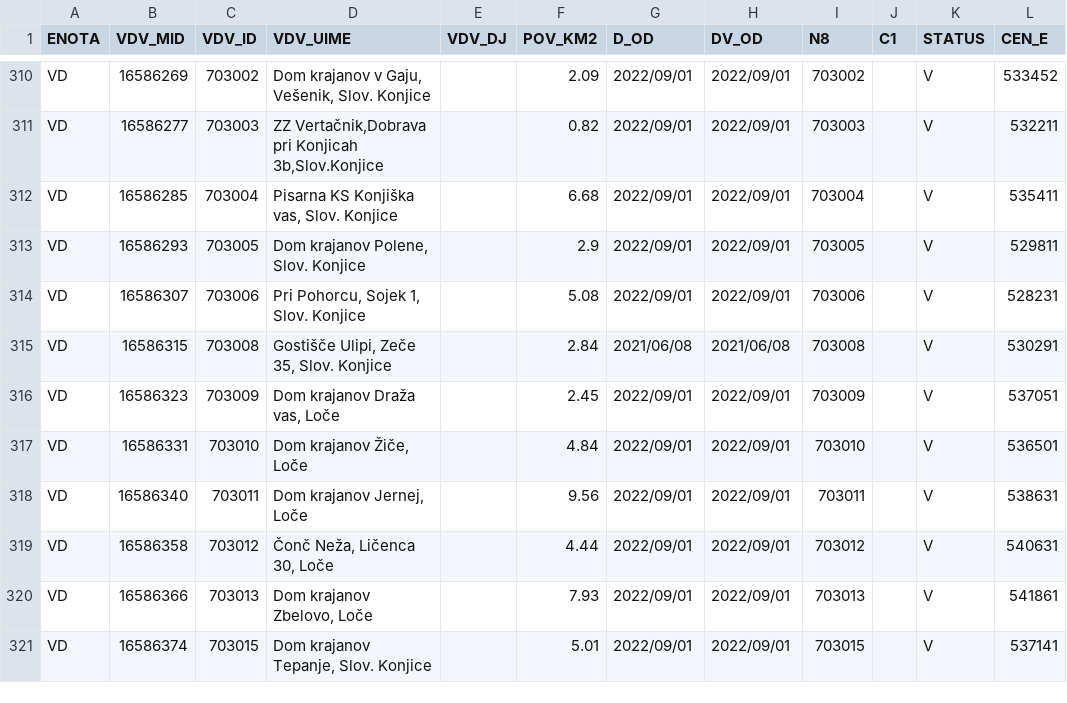
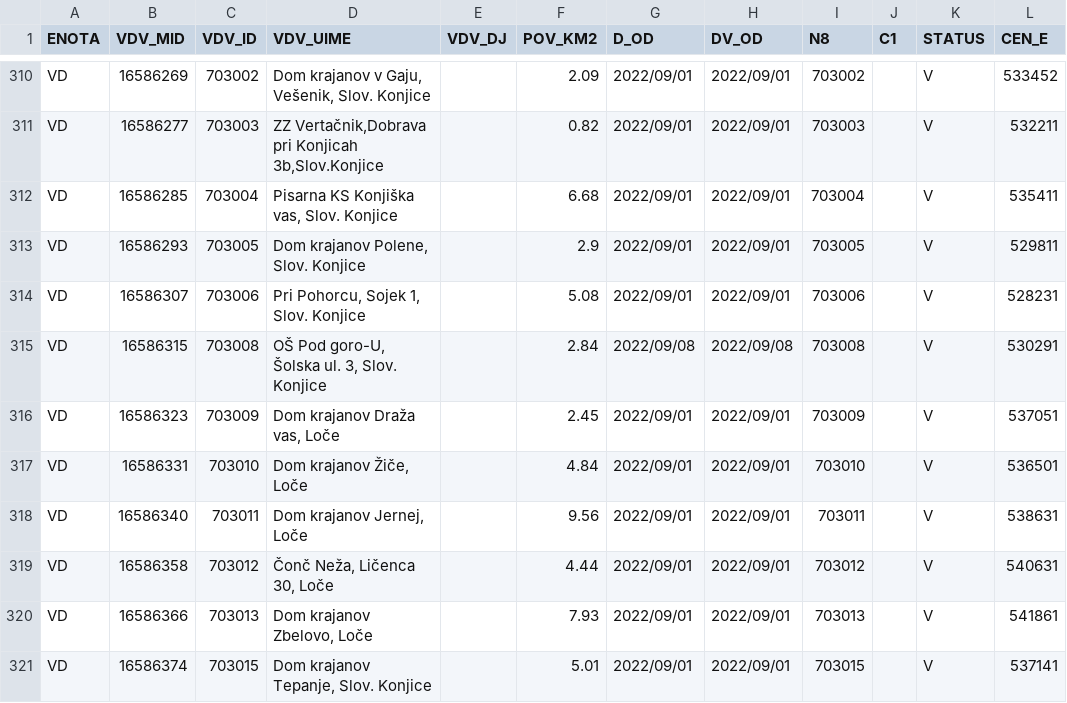
Before and after one commit to stefanb/gurs-rpe, a CSV file: data/VDV.csv, drawn as a sheet; only a part is shown, gaps mark what is left out; the diff names each change by its address in the sheet, - before the commit and + after, or states it on an @@ line.

```diff
--- a/data/VDV.csv
+++ b/data/VDV.csv
-D315 (VDV_UIME): Gostišče Ulipi, Zeče 35, Slov. Konjice
+D315 (VDV_UIME): OŠ Pod goro-U, Šolska ul. 3, Slov. Konjice
-G315 (D_OD): 2021/06/08
+G315 (D_OD): 2022/09/08
-H315 (DV_OD): 2021/06/08
+H315 (DV_OD): 2022/09/08
```
Also changed, not shown: data/VDV/VDV_VD.csv, data/VLV.csv, 9 other files.
